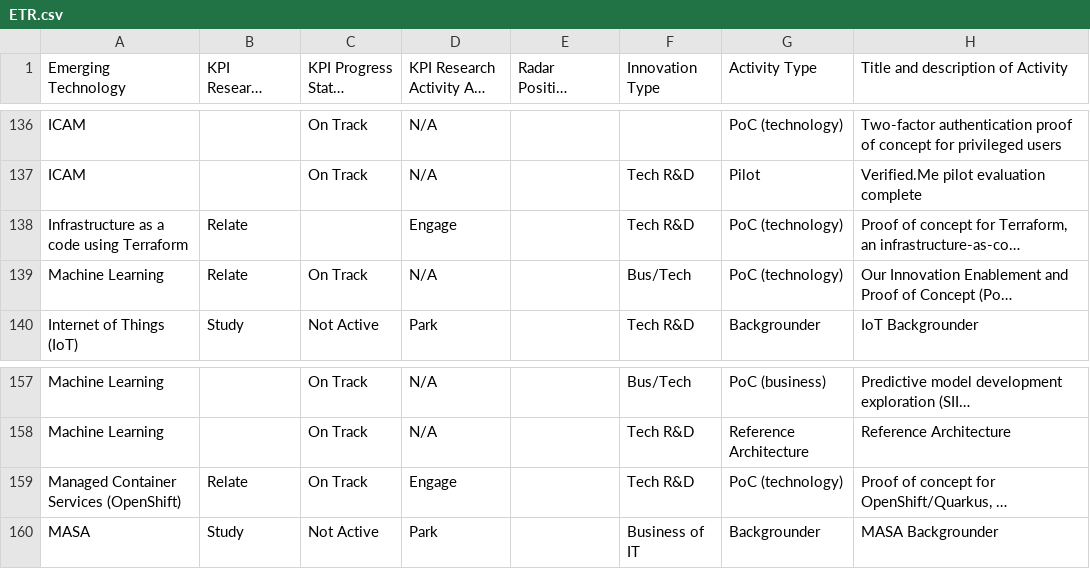
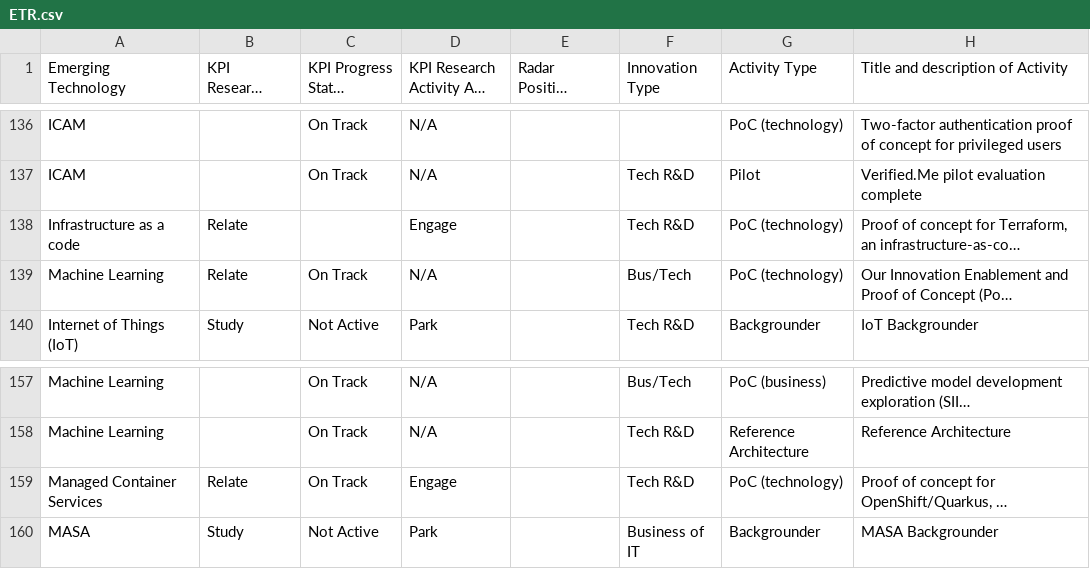
Before and after one commit to dg1223/technology-progress-radar, a CSV file: ETR.csv, drawn as a sheet; only a part is shown, gaps mark what is left out; long unchanged cells end in …; the diff names each change by its address in the sheet, - before the commit and + after, or states it on an @@ line.

```diff
--- a/ETR.csv
+++ b/ETR.csv
-A138 (Emerging Technology): Infrastructure as a code using Terraform
+A138 (Emerging Technology): Infrastructure as a code
-A159 (Emerging Technology): Managed Container Services (OpenShift)
+A159 (Emerging Technology): Managed Container Services
```
Also changed, not shown: 3 other files.
